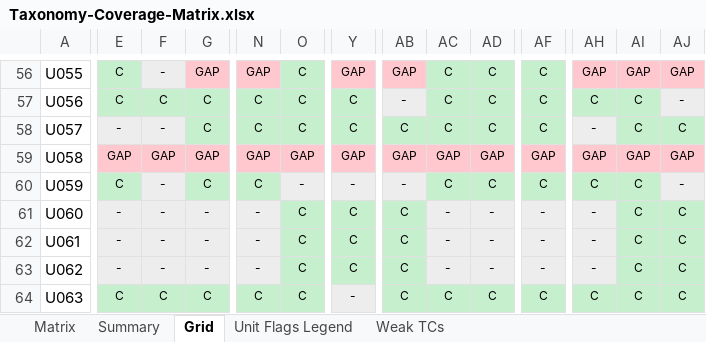
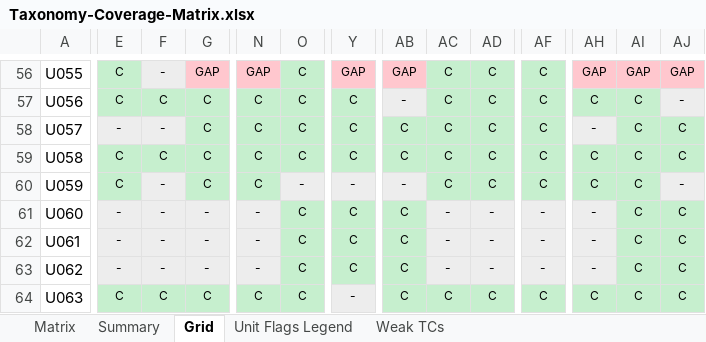
Before and after one commit to arsalwildan15/qa-portofolio, an Excel workbook: docs/Taxonomy-Coverage-Matrix.xlsx, sheet Grid, drawn as a sheet; only a part is shown, gaps mark what is left out; values as stored, in another font and other column widths than the file's, no borders; the diff covers the shown part only; the diff names each change by its address in the sheet, - before the commit and + after, or states it on an @@ line.

```diff
--- a/docs/Taxonomy-Coverage-Matrix.xlsx (sheet Grid)
+++ b/docs/Taxonomy-Coverage-Matrix.xlsx (sheet Grid)
-E59: GAP
+E59: C
-E59:G59 fill: #FFC7CE
+E59:G59 fill: #C6EFCE
-F59: GAP
+F59: C
-G59: GAP
+G59: C
-N59: GAP
+N59: C
-N59:O59 fill: #FFC7CE
+N59:O59 fill: #C6EFCE
-O59: GAP
+O59: C
-Y59: GAP
+Y59: C
-Y59 fill: #FFC7CE
+Y59 fill: #C6EFCE
-AB59: GAP
+AB59: C
-AB59:AD59 fill: #FFC7CE
+AB59:AD59 fill: #C6EFCE
-AC59: GAP
+AC59: C
-AD59: GAP
+AD59: C
-AF59: GAP
+AF59: C
-AF59 fill: #FFC7CE
+AF59 fill: #C6EFCE
-AH59: GAP
+AH59: C
-AH59:AJ59 fill: #FFC7CE
+AH59:AJ59 fill: #C6EFCE
-AI59: GAP
+AI59: C
-AJ59: GAP
+AJ59: C
```
Also changed, not shown: 7 edited cells and cell formats elsewhere in this sheet, sheet Matrix, docs/Bug-List.xlsx, 6 other files.
